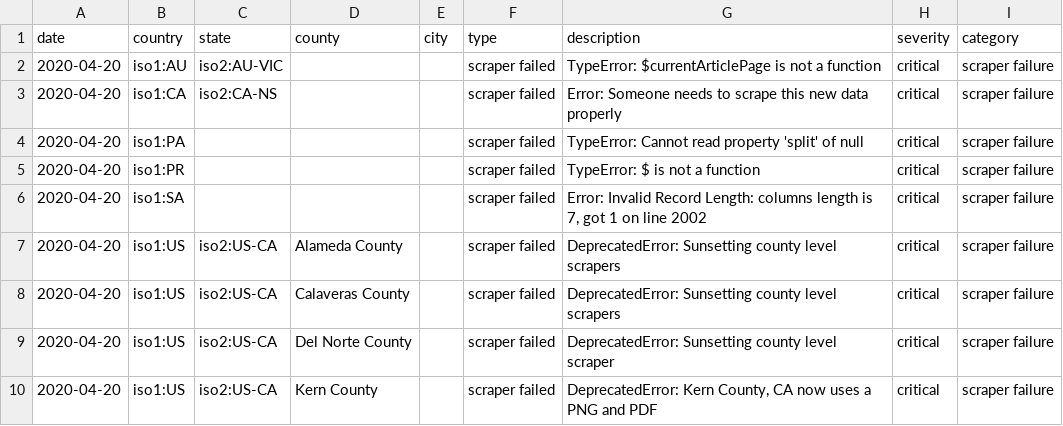
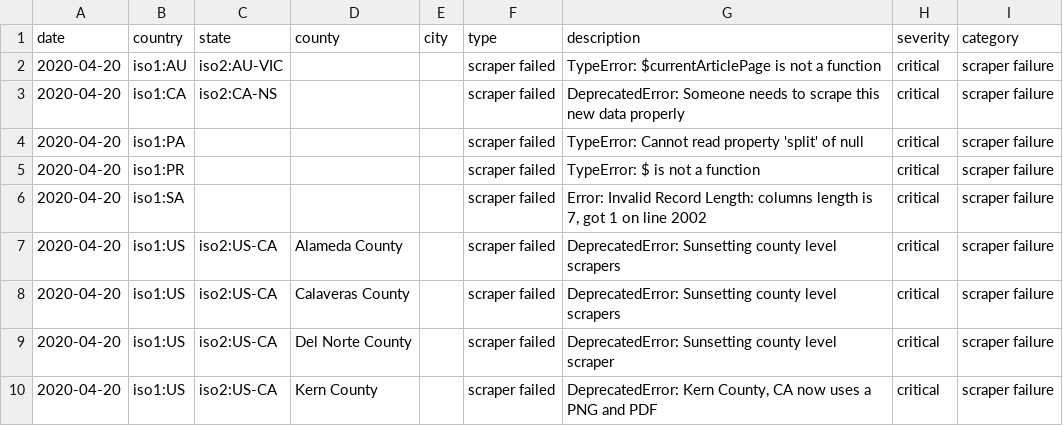
Before and after one commit to covidatlas/coronadatascraper, a CSV file: reports/crawler-report.csv, drawn as a sheet; only a part is shown.

```diff
--- a/reports/crawler-report.csv
+++ b/reports/crawler-report.csv
@@ -2,3 +2,3 @@ date,country,state,county,city,type,description,severity,category
 2020-04-20,iso1:AU,iso2:AU-VIC,,,scraper failed,TypeError: $currentArticlePage is not a function,critical,scraper failure
-2020-04-20,iso1:CA,iso2:CA-NS,,,scraper failed,Error: Someone needs to scrape this new data properly,critical,scraper failure
+2020-04-20,iso1:CA,iso2:CA-NS,,,scraper failed,DeprecatedError: Someone needs to scrape this new data properly,critical,scraper failure
 2020-04-20,iso1:PA,,,,scraper failed,TypeError: Cannot read property 'split' of null,critical,scraper failure
```
Also changed, not shown: 10 other files.
